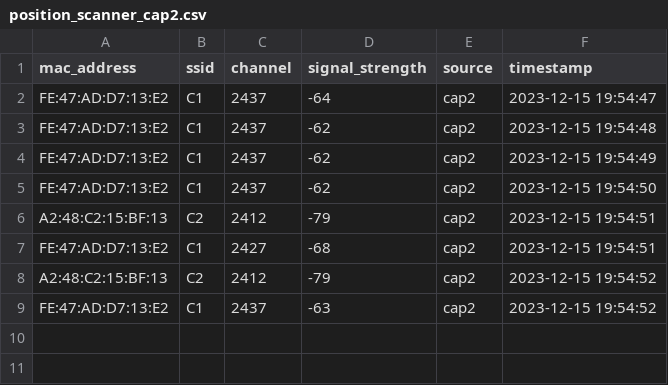
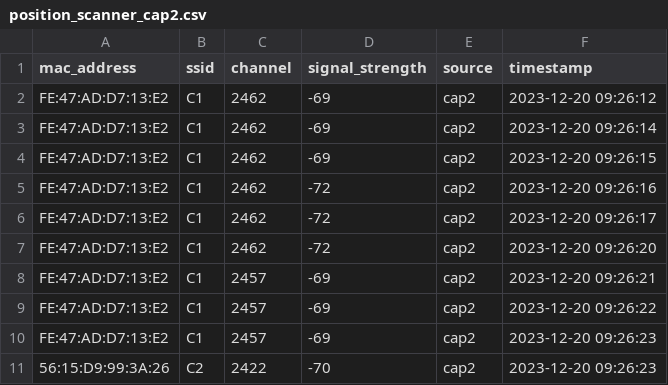
Before and after one commit to reyden142/SMART-TRACE, a CSV file: django_thesis/Position Scanner/position_scanner_cap2.csv, drawn as a sheet.

```diff
--- a/django_thesis/Position Scanner/position_scanner_cap2.csv
+++ b/django_thesis/Position Scanner/position_scanner_cap2.csv
@@ -1,9 +1,11 @@
 mac_address,ssid,channel,signal_strength,source,timestamp
-FE:47:AD:D7:13:E2,C1,2437,-64,cap2,2023-12-15 19:54:47
-FE:47:AD:D7:13:E2,C1,2437,-62,cap2,2023-12-15 19:54:48
-FE:47:AD:D7:13:E2,C1,2437,-62,cap2,2023-12-15 19:54:49
-FE:47:AD:D7:13:E2,C1,2437,-62,cap2,2023-12-15 19:54:50
-A2:48:C2:15:BF:13,C2,2412,-79,cap2,2023-12-15 19:54:51
-FE:47:AD:D7:13:E2,C1,2427,-68,cap2,2023-12-15 19:54:51
-A2:48:C2:15:BF:13,C2,2412,-79,cap2,2023-12-15 19:54:52
-FE:47:AD:D7:13:E2,C1,2437,-63,cap2,2023-12-15 19:54:52
+FE:47:AD:D7:13:E2,C1,2462,-69,cap2,2023-12-20 09:26:12
+FE:47:AD:D7:13:E2,C1,2462,-69,cap2,2023-12-20 09:26:14
+FE:47:AD:D7:13:E2,C1,2462,-69,cap2,2023-12-20 09:26:15
+FE:47:AD:D7:13:E2,C1,2462,-72,cap2,2023-12-20 09:26:16
+FE:47:AD:D7:13:E2,C1,2462,-72,cap2,2023-12-20 09:26:17
+FE:47:AD:D7:13:E2,C1,2462,-72,cap2,2023-12-20 09:26:20
+FE:47:AD:D7:13:E2,C1,2457,-69,cap2,2023-12-20 09:26:21
+FE:47:AD:D7:13:E2,C1,2457,-69,cap2,2023-12-20 09:26:22
+FE:47:AD:D7:13:E2,C1,2457,-69,cap2,2023-12-20 09:26:23
+56:15:D9:99:3A:26,C2,2422,-70,cap2,2023-12-20 09:26:23
```
Also changed, not shown: django_thesis/KNN Algorithm/scan1_combined_data.csv, django_thesis/KNN Algorithm/scan2_combinations_df.csv, 20 other files.
